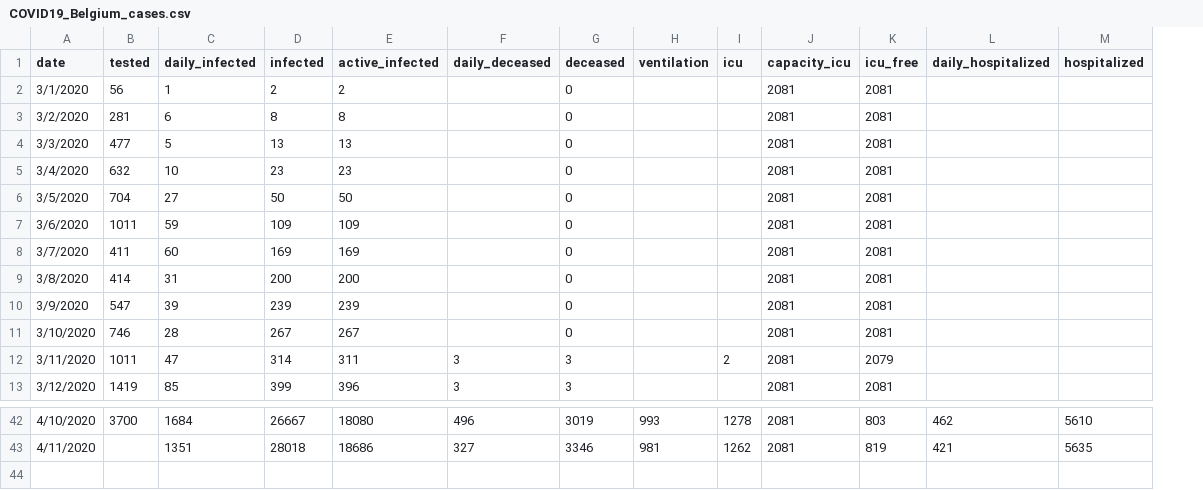
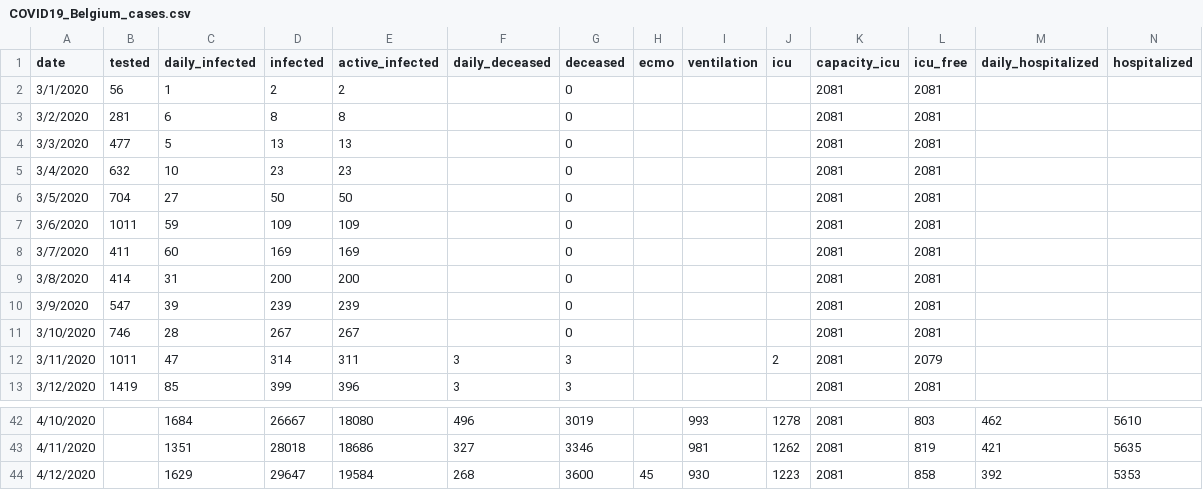
Before and after one commit to sdiepend/stayinyourkot, a CSV file: data/COVID19_Belgium_cases.csv, drawn as a sheet; only a part is shown, gaps mark what is left out; rows hold the shown columns only; the diff covers the shown part only; the diff names each change by its address in the sheet, - before the commit and + after, or states it on an @@ line.

```diff
--- a/data/COVID19_Belgium_cases.csv
+++ b/data/COVID19_Belgium_cases.csv
+column H (ecmo), empty
-B42 (tested): 3700
+B42 (tested): (empty)
+row 44: 4/12/2020 |  | 1629 | 29647 | 19584 | 268 | 3600 | 45 | 930 | 1223 | 2081 | 858 | 392 | 5353
```
Also changed, not shown: 26 edited cells elsewhere in this file, data/COVID19_Belgium_growth.csv, 1 other file.
